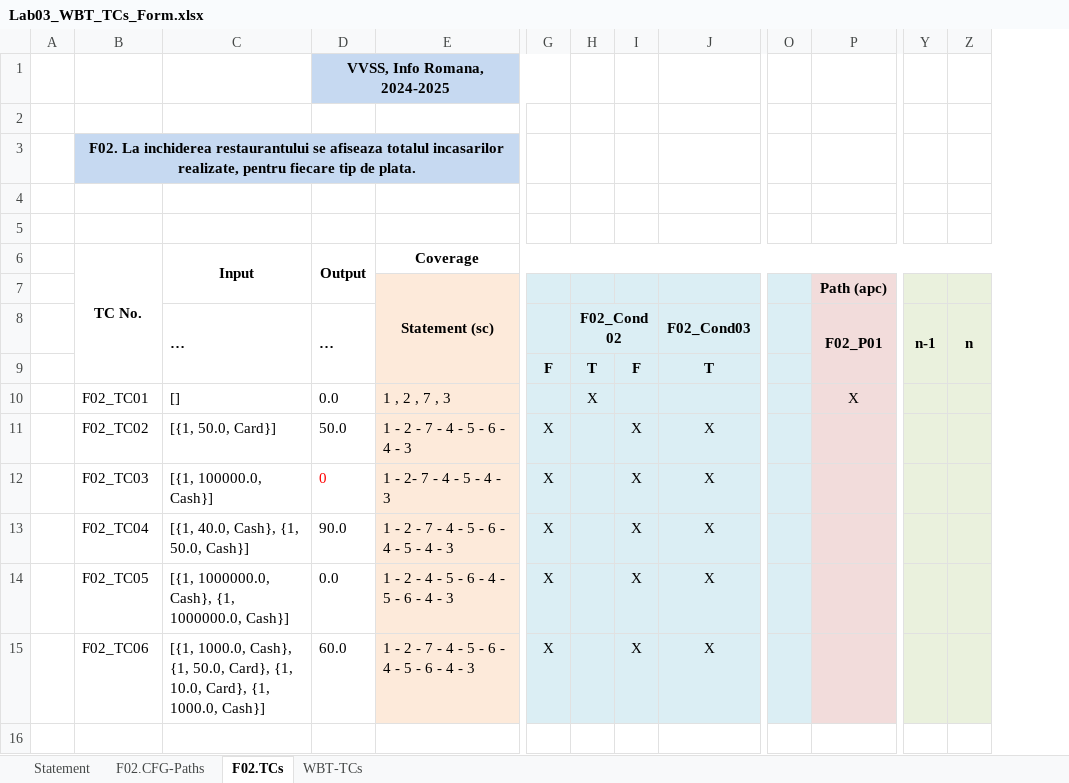
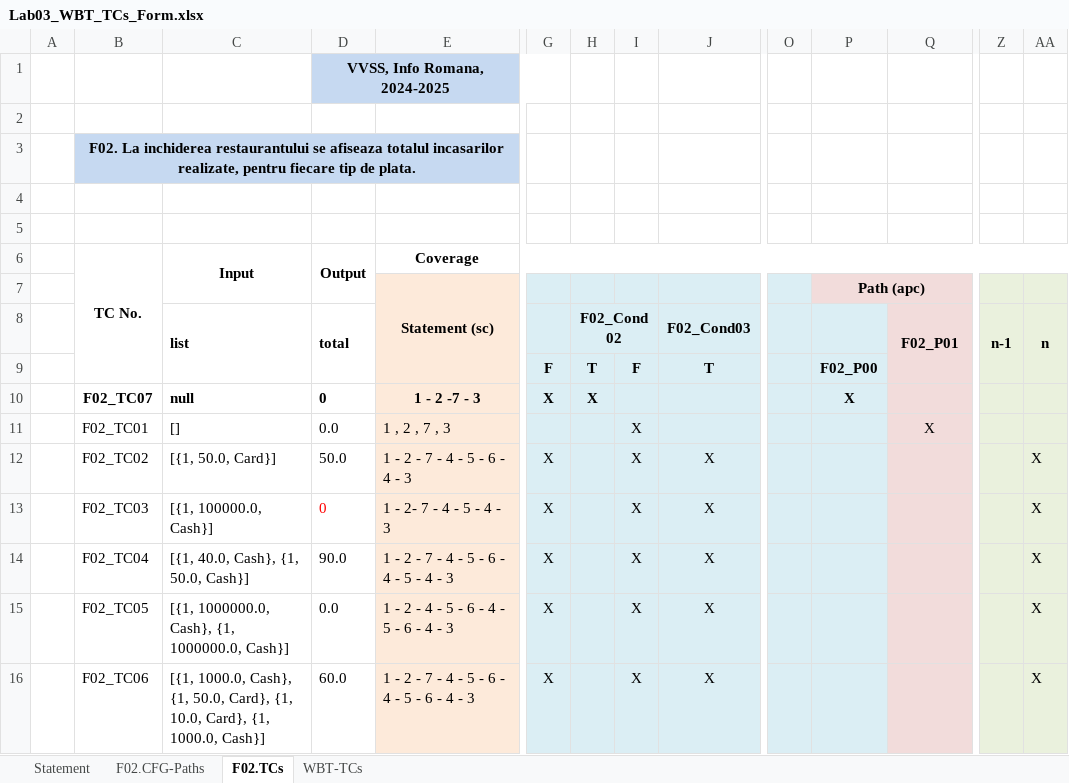
Before and after one commit to cristiticu/vvss-public, an Excel workbook: Docs/lab3/Lab03_WBT_TCs_Form.xlsx, sheet F02.TCs, drawn as a sheet; only a part is shown, gaps mark what is left out; values as stored, in another font and other column widths than the file's, no borders; removed rows and columns are numbered as before the commit, all else as after; rows hold the shown columns only; the diff names each change by its address in the sheet, - before the commit and + after, or states it on an @@ line.

Commit message:
minecraft3

```diff
--- a/Docs/lab3/Lab03_WBT_TCs_Form.xlsx (sheet F02.TCs)
+++ b/Docs/lab3/Lab03_WBT_TCs_Form.xlsx (sheet F02.TCs)
+column P, row 9: F02_P00
-E6:AB6 merged
+E6:AB6 merged
-row 7:  |  |  |  | Statement (sc) |  |  |  |  |  | Path (apc)
+row 7:  |  |  |  | Statement (sc) |  |  |  |  |  | Path (apc)
-C8: …
+C8: list
-D8: …
+D8: total
+row 10:  | F02_TC07 | null | 0 | 1 - 2 -7 - 3 | X | X |  |  |  | X
-H11 (F02_Cond02): X
+H11 (F02_Cond02): (empty)
-I11: (empty)
+I11: X
-AA12:AA16 (n): (empty)
+AA12:AA16 (n): X
```
Also changed, not shown: sheet F02.CFG-Paths.
